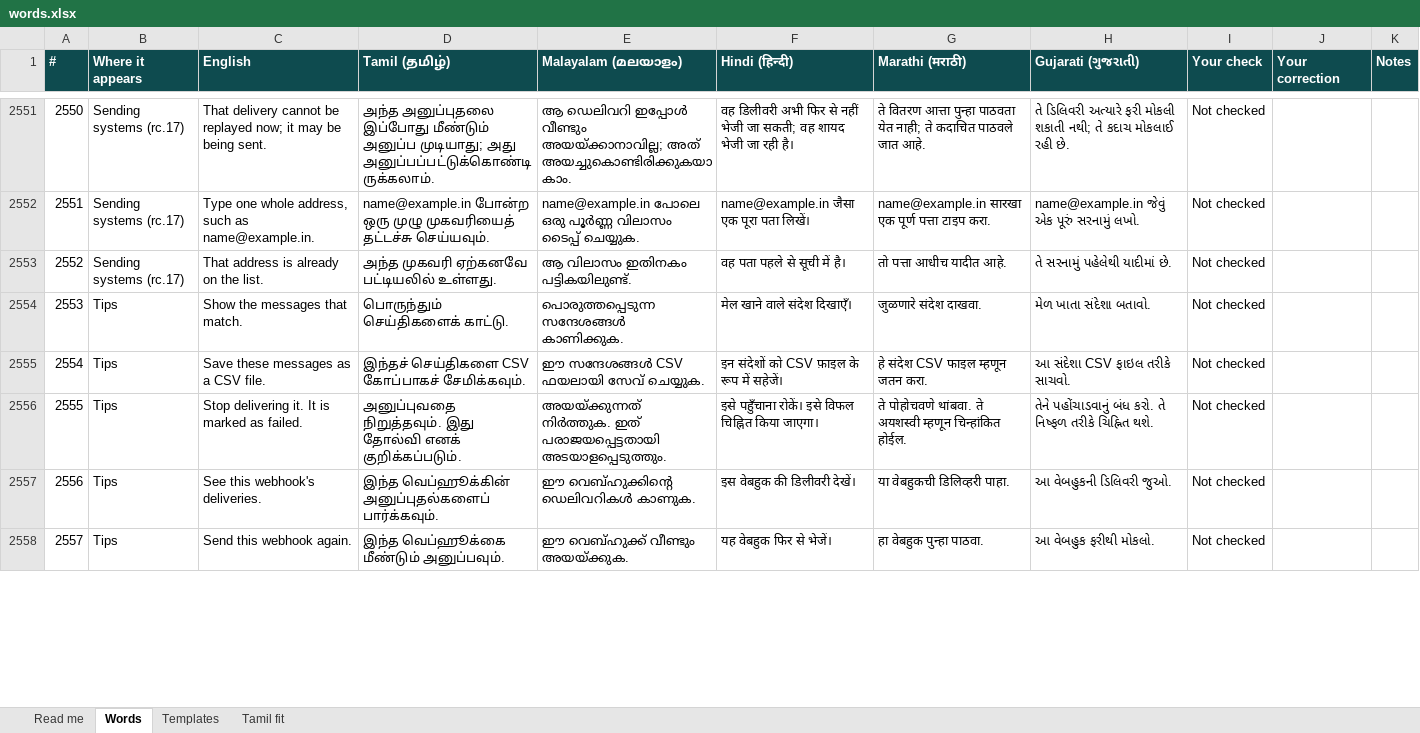
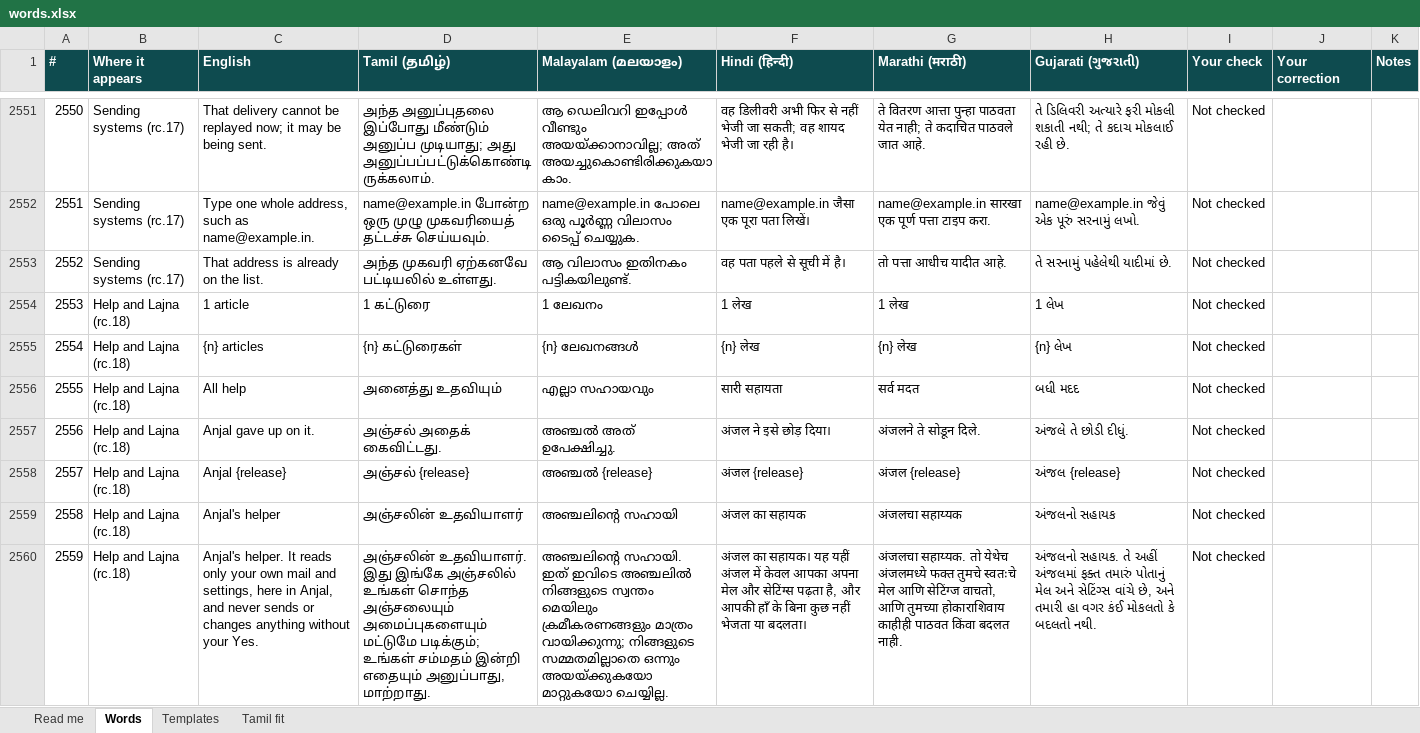
Before and after one commit to arunshivab/anjal, an Excel workbook: tools/design/words.xlsx, sheet Words, drawn as a sheet; only a part is shown, gaps mark what is left out; values as stored, in another font and other column widths than the file's, no borders; conditional formats not drawn; the diff covers the shown part only; the diff names each change by its address in the sheet, - before the commit and + after, or states it on an @@ line.

```diff
--- a/tools/design/words.xlsx (sheet Words)
+++ b/tools/design/words.xlsx (sheet Words)
@@ row 2554 moved to row 2676: 2675 @@
@@ row 2555 moved to row 2677: 2676 @@
@@ row 2556 moved to row 2678: 2677 @@
@@ row 2557 moved to row 2679: 2678 @@
@@ row 2558 moved to row 2680: 2679 @@
+row 2554: 2553 | Help and Lajna (rc.18) | 1 article | 1 கட்டுரை | 1 ലേഖനം | 1 लेख | 1 लेख | 1 લેખ | Not checked
+row 2555: 2554 | Help and Lajna (rc.18) | {n} articles | {n} கட்டுரைகள் | {n} ലേഖനങ്ങൾ | {n} लेख | {n} लेख | {n} લેખ | Not checked
+row 2556: 2555 | Help and Lajna (rc.18) | All help | அனைத்து உதவியும் | എല്ലാ സഹായവും | सारी सहायता | सर्व मदत | બધી મદદ | Not checked
+row 2557: 2556 | Help and Lajna (rc.18) | Anjal gave up on it. | அஞ்சல் அதைக் கைவிட்டது. | അഞ്ചൽ അത് ഉപേക്ഷിച്ചു. | अंजल ने इसे छोड़ दिया। | अंजलने ते सोडून दिले. | અંજલે તે છોડી દીધું. | Not checked
+row 2558: 2557 | Help and Lajna (rc.18) | Anjal {release} | அஞ்சல் {release} | അഞ്ചൽ {release} | अंजल {release} | अंजल {release} | અંજલ {release} | Not checked
+row 2559: 2558 | Help and Lajna (rc.18) | Anjal's helper | அஞ்சலின் உதவியாளர் | അഞ്ചലിന്റെ സഹായി | अंजल का सहायक | अंजलचा सहाय्यक | અંજલનો સહાયક | Not checked
+row 2560: 2559 | Help and Lajna (rc.18) | Anjal's helper. It reads only your own mail and settings, here in Anjal, and never sends or changes anything without your Yes. | அஞ்சலின் உதவியாளர். இது இங்கே அஞ்சலில் உங்கள் சொந்த அஞ்சலையும் அமைப்புகளையும் மட்டுமே படிக்கும்; உங்கள் சம்மதம் இன்றி எதையும் அனுப்பாது, மாற்றாது. | അഞ്ചലിന്റെ സഹായി. ഇത് ഇവിടെ അഞ്ചലിൽ നിങ്ങളുടെ സ്വന്തം മെയിലും ക്രമീകരണങ്ങളും മാത്രം വായിക്കുന്നു; നിങ്ങളുടെ സമ്മതമില്ലാതെ ഒന്നും അയയ്ക്കുകയോ മാറ്റുകയോ ചെയ്യില്ല. | अंजल का सहायक। यह यहीं अंजल में केवल आपका अपना मेल और सेटिंग्स पढ़ता है, और आपकी हाँ के बिना कुछ नहीं भेजता या बदलता। | अंजलचा सहाय्यक. तो येथेच अंजलमध्ये फक्त तुमचे स्वतःचे मेल आणि सेटिंग्ज वाचतो, आणि तुमच्या होकाराशिवाय काहीही पाठवत किंवा बदलत नाही. | અંજલનો સહાયક. તે અહીં અંજલમાં ફક્ત તમારું પોતાનું મેલ અને સેટિંગ્સ વાંચે છે, અને તમારી હા વગર કંઈ મોકલતો કે બદલતો નથી. | Not checked
```
Also changed, not shown: 100 added rows and row numbers in column A elsewhere in this sheet, sheet Read me, 31 other files.
